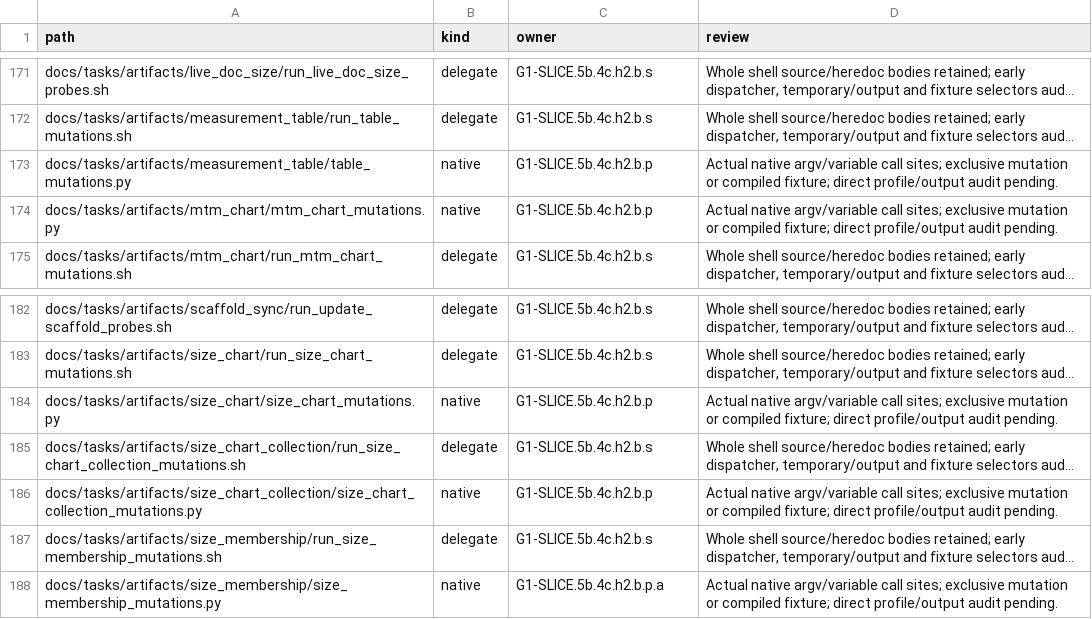
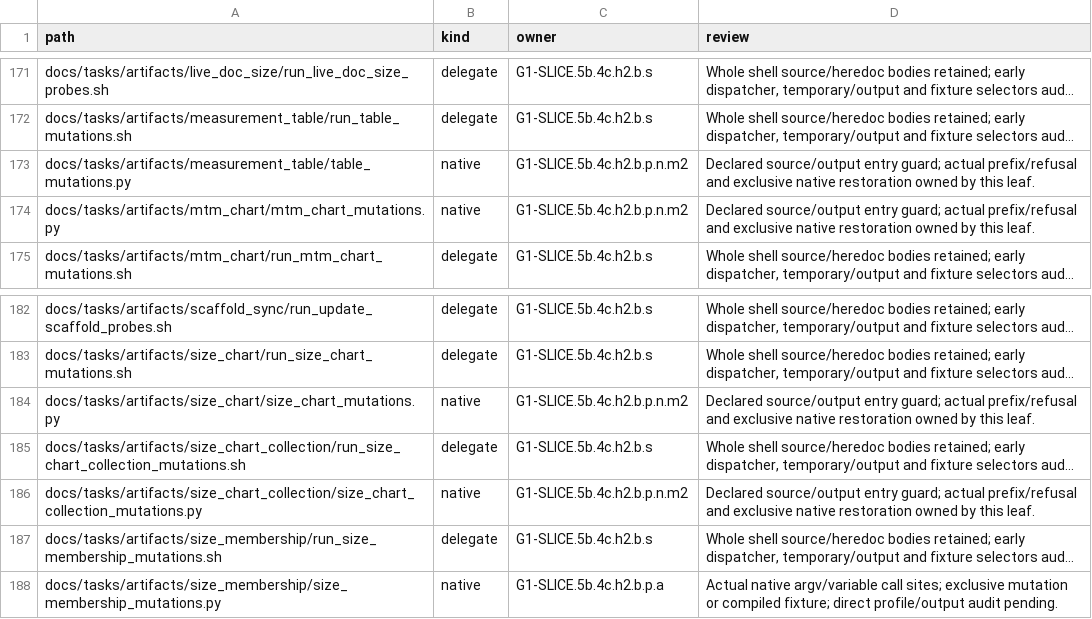
Before and after one commit to rdje/stitchcad, a TSV file: docs/tasks/artifacts/ci_environment/producer_entries.tsv, drawn as a sheet; only a part is shown, gaps mark what is left out; long unchanged cells end in …; the diff names each change by its address in the sheet, - before the commit and + after, or states it on an @@ line.

Commit message:
STITCHCAD-G1-0125 (leaf G1-SLICE.5b.4c.h2.b.p.n.m2): guard measurement-chart native entries
- Prepare source, output and local stores before four direct chart mutation entries.
- Watch all seven actual adopter prefixes, late-source refusals and activation faults.
- Verify 42 exclusive native assertion faults and rebuild restored focused artifacts.
- Synchronize the measurement book and live records for the remaining producer audit.

```diff
--- a/docs/tasks/artifacts/ci_environment/producer_entries.tsv
+++ b/docs/tasks/artifacts/ci_environment/producer_entries.tsv
-C173:C174 (owner): G1-SLICE.5b.4c.h2.b.p
+C173:C174 (owner): G1-SLICE.5b.4c.h2.b.p.n.m2
-D173:D174 (review): Actual native argv/variable call sites; exclusive mutation or compiled fixture; direct profile/output audit pending.
+D173:D174 (review): Declared source/output entry guard; actual prefix/refusal and exclusive native restoration owned by this leaf.
-C184 (owner): G1-SLICE.5b.4c.h2.b.p
+C184 (owner): G1-SLICE.5b.4c.h2.b.p.n.m2
-D184 (review): Actual native argv/variable call sites; exclusive mutation or compiled fixture; direct profile/output audit pending.
+D184 (review): Declared source/output entry guard; actual prefix/refusal and exclusive native restoration owned by this leaf.
-C186 (owner): G1-SLICE.5b.4c.h2.b.p
+C186 (owner): G1-SLICE.5b.4c.h2.b.p.n.m2
-D186 (review): Actual native argv/variable call sites; exclusive mutation or compiled fixture; direct profile/output audit pending.
+D186 (review): Declared source/output entry guard; actual prefix/refusal and exclusive native restoration owned by this leaf.
```
Also changed, not shown: 16 other files.
